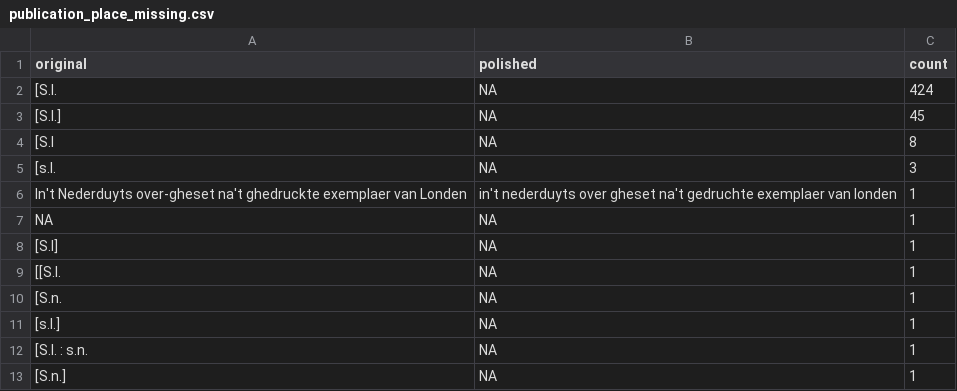
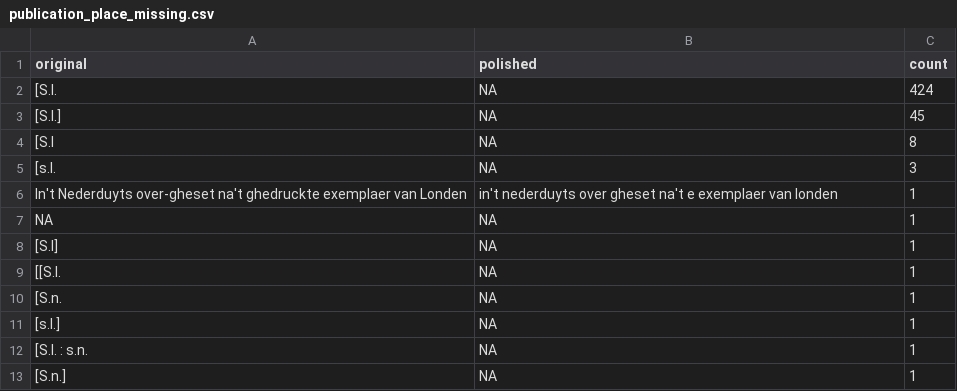
Before and after one commit to COMHIS/estc, a CSV file: inst/examples/output.tables/publication_place_missing.csv, drawn as a sheet.

```diff
--- a/inst/examples/output.tables/publication_place_missing.csv
+++ b/inst/examples/output.tables/publication_place_missing.csv
@@ -5,3 +5,3 @@ original	polished	count
 [s.l.	NA	3
-In't Nederduyts over-gheset na't ghedruckte exemplaer van Londen	in't nederduyts over gheset na't gedruchte exemplaer van londen	1
+In't Nederduyts over-gheset na't ghedruckte exemplaer van Londen	in't nederduyts over gheset na't e exemplaer van londen	1
 NA	NA	1
```
Also changed, not shown: inst/examples/output.tables/publication_place_accepted.csv, inst/examples/output.tables/publication_place_conversions.csv, 7 other files.
